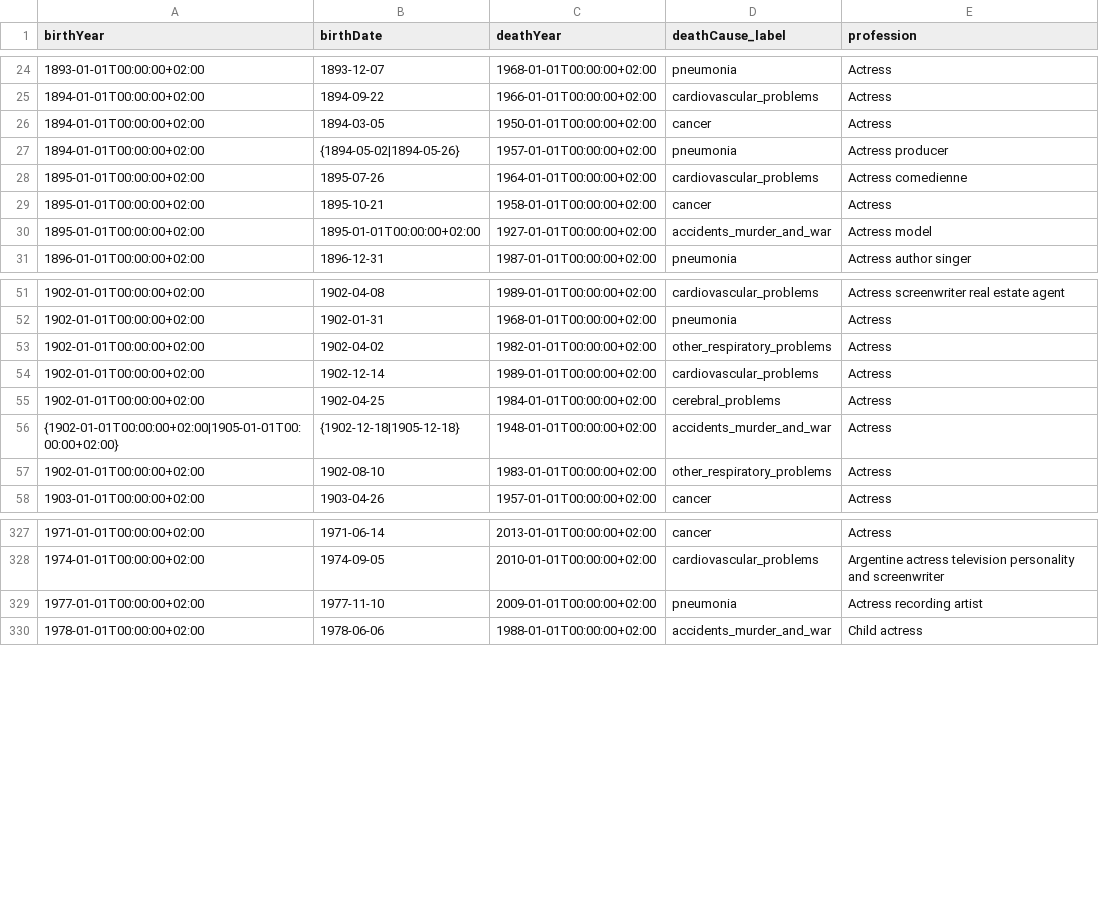
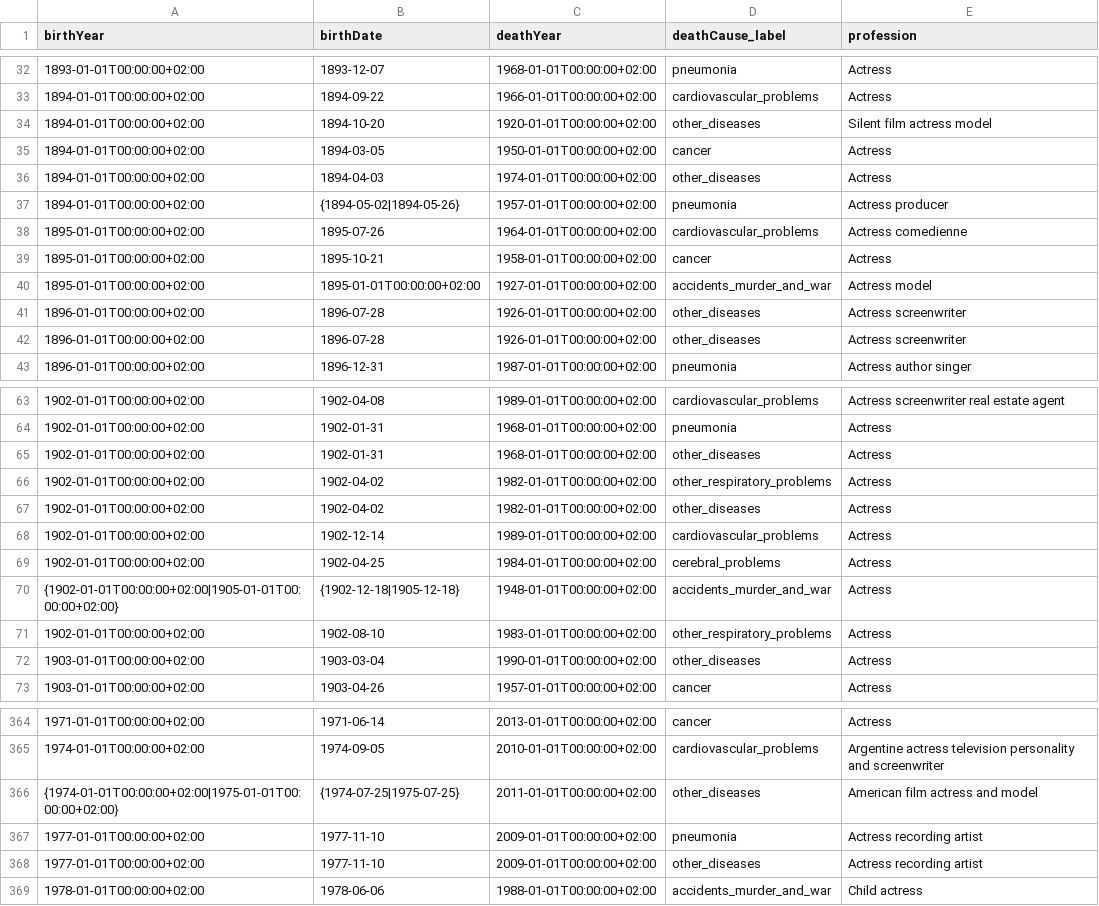
Before and after one commit to ivvatt/group_project, a CSV file: actresses.csv, drawn as a sheet; only a part is shown, gaps mark what is left out; the diff covers the shown part only; the diff names each change by its address in the sheet, - before the commit and + after, or states it on an @@ line.

Commit message:
actors + actresses have other_diseases added

```diff
--- a/actresses.csv
+++ b/actresses.csv
+row 34: 1894-01-01T00:00:00+02:00 | 1894-10-20 | 1920-01-01T00:00:00+02:00 | other_diseases | Silent film actress model
+row 36: 1894-01-01T00:00:00+02:00 | 1894-04-03 | 1974-01-01T00:00:00+02:00 | other_diseases | Actress
+row 41: 1896-01-01T00:00:00+02:00 | 1896-07-28 | 1926-01-01T00:00:00+02:00 | other_diseases | Actress screenwriter
+row 42: 1896-01-01T00:00:00+02:00 | 1896-07-28 | 1926-01-01T00:00:00+02:00 | other_diseases | Actress screenwriter
+row 65: 1902-01-01T00:00:00+02:00 | 1902-01-31 | 1968-01-01T00:00:00+02:00 | other_diseases | Actress
+row 67: 1902-01-01T00:00:00+02:00 | 1902-04-02 | 1982-01-01T00:00:00+02:00 | other_diseases | Actress
+row 72: 1903-01-01T00:00:00+02:00 | 1903-03-04 | 1990-01-01T00:00:00+02:00 | other_diseases | Actress
+row 366: {1974-01-01T00:00:00+02:00|1975-01-01T00:00:00+02:00} | {1974-07-25|1975-07-25} | 2011-01-01T00:00:00+02:00 | other_diseases | American film actress and model
+row 368: 1977-01-01T00:00:00+02:00 | 1977-11-10 | 2009-01-01T00:00:00+02:00 | other_diseases | Actress recording artist
```
Also changed, not shown: 30 added rows elsewhere in this file, 1 other file.
